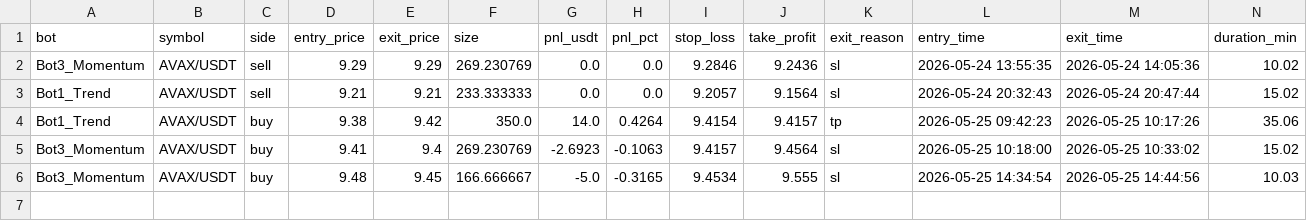
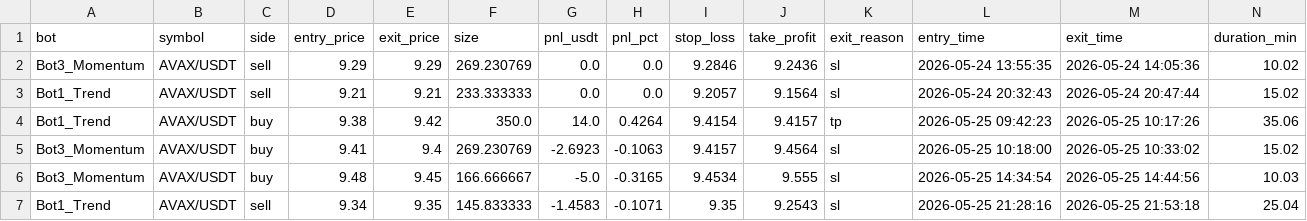
Before and after one commit to Jorjota12/trading_bots, a CSV file: trades_AVAX.csv, drawn as a sheet; the diff names each change by its address in the sheet, - before the commit and + after, or states it on an @@ line.

Commit message:
update trades_AVAX.csv

```diff
--- a/trades_AVAX.csv
+++ b/trades_AVAX.csv
+row 7: Bot1_Trend | AVAX/USDT | sell | 9.34 | 9.35 | 145.833333 | -1.4583 | -0.1071 | 9.35 | 9.2543 | sl | 2026-05-25 21:28:16 | 2026-05-25 21:53:18 | 25.04
```
